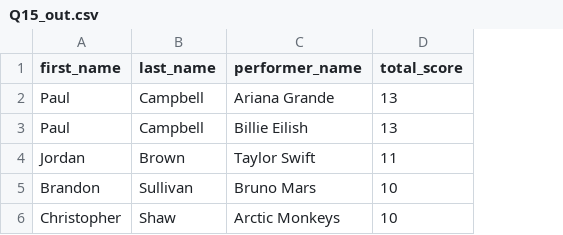
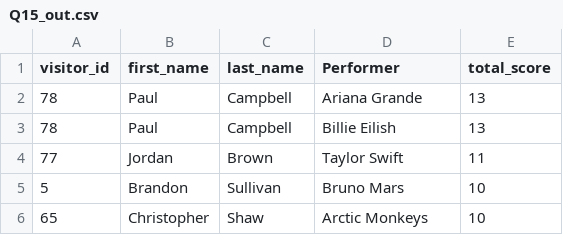
Before and after one commit to annapatata/Pulse-University, a CSV file: SQL_folder/Queries/Q15_out.csv, drawn as a sheet; addresses are those after the commit; the diff names each change by its address in the sheet, - before the commit and + after, or states it on an @@ line.

Commit message:
Add files via upload

```diff
--- a/SQL_folder/Queries/Q15_out.csv
+++ b/SQL_folder/Queries/Q15_out.csv
+column A (visitor_id), rows 2-6: 78 | 78 | 77 | 5 | 65
-D1: performer_name
+D1: Performer
```
